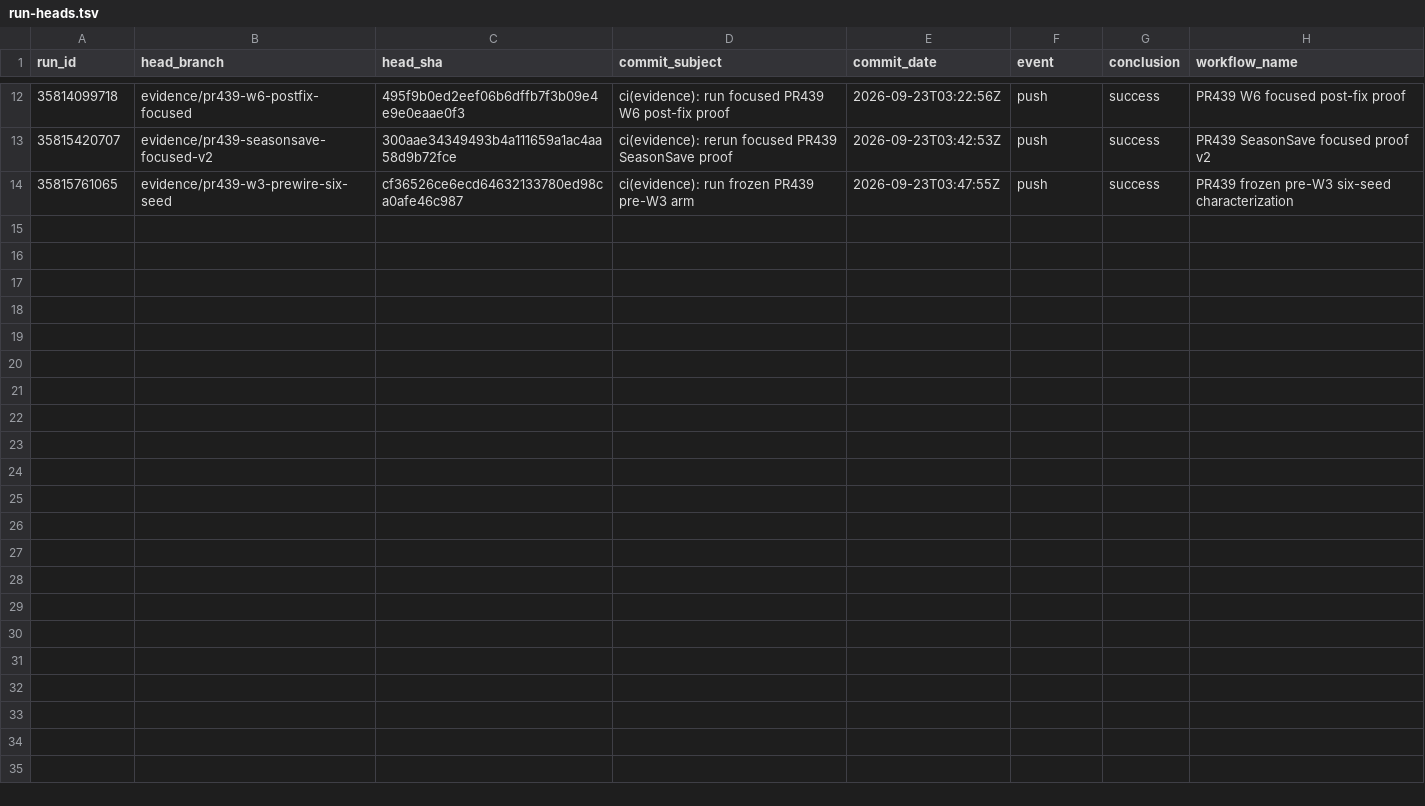
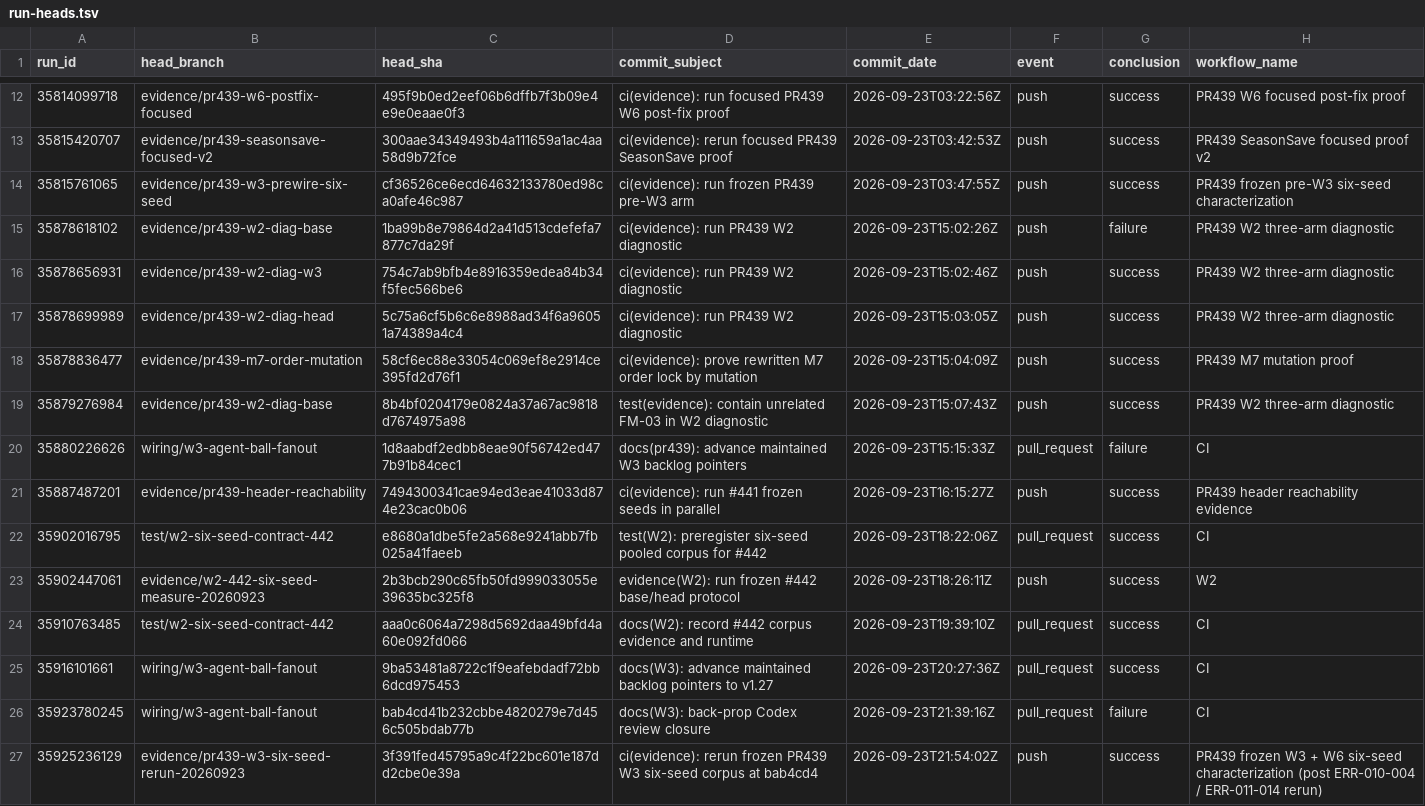
Before and after one commit to antonzymin-eng/Soccer-Manager-Pro, a TSV file: docs/tracking/evidence/pr439-ref-archive/run-heads.tsv, drawn as a sheet; only a part is shown, gaps mark what is left out.

Commit message:
docs(evidence): complete PR439 cited-run ledger

```diff
--- a/docs/tracking/evidence/pr439-ref-archive/run-heads.tsv
+++ b/docs/tracking/evidence/pr439-ref-archive/run-heads.tsv
@@ -14 +14,14 @@ run_id	head_branch	head_sha	commit_subject	commit_date	event	conclusion	workflow
 35815761065	evidence/pr439-w3-prewire-six-seed	cf36526ce6ecd64632133780ed98ca0afe46c987	ci(evidence): run frozen PR439 pre-W3 arm	2026-09-23T03:47:55Z	push	success	PR439 frozen pre-W3 six-seed characterization
+35878618102	evidence/pr439-w2-diag-base	1ba99b8e79864d2a41d513cdefefa7877c7da29f	ci(evidence): run PR439 W2 diagnostic	2026-09-23T15:02:26Z	push	failure	PR439 W2 three-arm diagnostic
+35878656931	evidence/pr439-w2-diag-w3	754c7ab9bfb4e8916359edea84b34f5fec566be6	ci(evidence): run PR439 W2 diagnostic	2026-09-23T15:02:46Z	push	success	PR439 W2 three-arm diagnostic
+35878699989	evidence/pr439-w2-diag-head	5c75a6cf5b6c6e8988ad34f6a96051a74389a4c4	ci(evidence): run PR439 W2 diagnostic	2026-09-23T15:03:05Z	push	success	PR439 W2 three-arm diagnostic
+35878836477	evidence/pr439-m7-order-mutation	58cf6ec88e33054c069ef8e2914ce395fd2d76f1	ci(evidence): prove rewritten M7 order lock by mutation	2026-09-23T15:04:09Z	push	success	PR439 M7 mutation proof
+35879276984	evidence/pr439-w2-diag-base	8b4bf0204179e0824a37a67ac9818d7674975a98	test(evidence): contain unrelated FM-03 in W2 diagnostic	2026-09-23T15:07:43Z	push	success	PR439 W2 three-arm diagnostic
+35880226626	wiring/w3-agent-ball-fanout	1d8aabdf2edbb8eae90f56742ed477b91b84cec1	docs(pr439): advance maintained W3 backlog pointers	2026-09-23T15:15:33Z	pull_request	failure	CI
+35887487201	evidence/pr439-header-reachability	7494300341cae94ed3eae41033d874e23cac0b06	ci(evidence): run #441 frozen seeds in parallel	2026-09-23T16:15:27Z	push	success	PR439 header reachability evidence
+35902016795	test/w2-six-seed-contract-442	e8680a1dbe5fe2a568e9241abb7fb025a41faeeb	test(W2): preregister six-seed pooled corpus for #442	2026-09-23T18:22:06Z	pull_request	success	CI
+35902447061	evidence/w2-442-six-seed-measure-20260923	2b3bcb290c65fb50fd999033055e39635bc325f8	evidence(W2): run frozen #442 base/head protocol	2026-09-23T18:26:11Z	push	success	W2
+35910763485	test/w2-six-seed-contract-442	aaa0c6064a7298d5692daa49bfd4a60e092fd066	docs(W2): record #442 corpus evidence and runtime	2026-09-23T19:39:10Z	pull_request	success	CI
+35916101661	wiring/w3-agent-ball-fanout	9ba53481a8722c1f9eafebdadf72bb6dcd975453	docs(W3): advance maintained backlog pointers to v1.27	2026-09-23T20:27:36Z	pull_request	success	CI
+35923780245	wiring/w3-agent-ball-fanout	bab4cd41b232cbbe4820279e7d456c505bdab77b	docs(W3): back-prop Codex review closure	2026-09-23T21:39:16Z	pull_request	failure	CI
+35925236129	evidence/pr439-w3-six-seed-rerun-20260923	3f391fed45795a9c4f22bc601e187dd2cbe0e39a	ci(evidence): rerun frozen PR439 W3 six-seed corpus at bab4cd4	2026-09-23T21:54:02Z	push	success	PR439 frozen W3 + W6 six-seed characterization (post ERR-010-004 / ERR-011-014 rerun)
```
